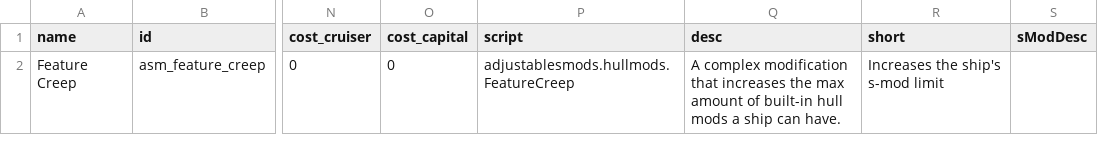
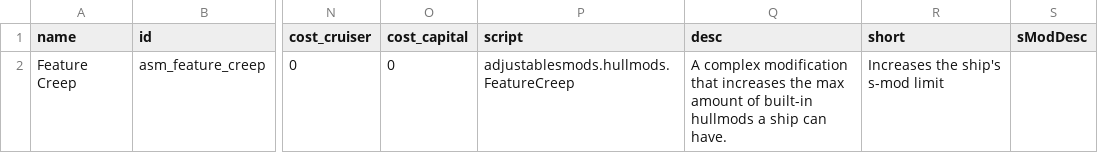
Before and after one commit to AudaxLudos/adjustable-s-mods, a CSV file: data/hullmods/hull_mods.csv, drawn as a sheet; only a part is shown, gaps mark what is left out; the diff names each change by its address in the sheet, - before the commit and + after, or states it on an @@ line.

Commit message:
Release 1.0.1 Update feature creep hullmod description

```diff
--- a/data/hullmods/hull_mods.csv
+++ b/data/hullmods/hull_mods.csv
-Q2 (desc): …of built-in hull mods a ship…
+Q2 (desc): …of built-in hullmods a ship…
```
Also changed, not shown: 5 other files.
